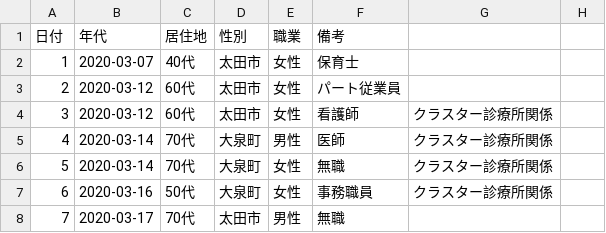
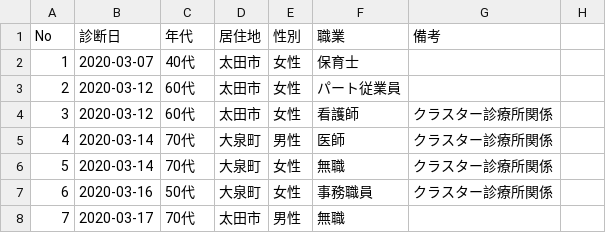
Before and after one commit to CalicoKater/covid-19, a CSV file: work/10_gunma3.csv, drawn as a sheet; only a part is shown.

Commit message:
gunma csv

```diff
--- a/work/10_gunma3.csv
+++ b/work/10_gunma3.csv
@@ -1,2 +1,2 @@
-日付,年代,居住地,性別,職業,備考
+No,診断日,年代,居住地,性別,職業,備考
 1,2020-03-07,40代,太田市,女性,保育士,
```
Also changed, not shown: 1 other file.
